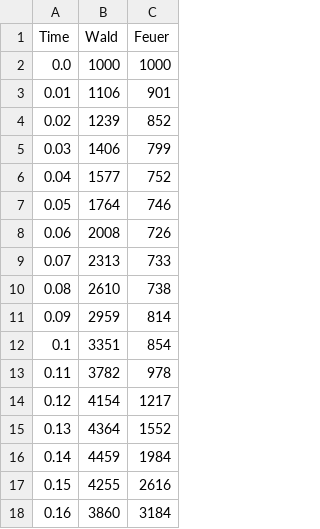
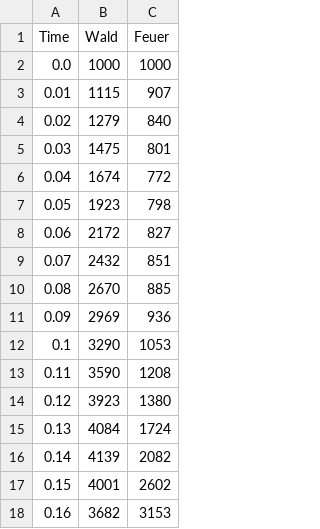
Before and after one commit to testeredekiadam/uni-modelbilundsim, a CSV file: ha3/firstReactionMethod.csv, drawn as a sheet; only a part is shown; the diff covers the shown part only.

```diff
--- a/ha3/firstReactionMethod.csv
+++ b/ha3/firstReactionMethod.csv
@@ -2,17 +2,17 @@ Time, Wald, Feuer
 0.0,1000,1000
-0.01,1106,901
-0.02,1239,852
-0.03,1406,799
-0.04,1577,752
-0.05,1764,746
-0.06,2008,726
-0.07,2313,733
-0.08,2610,738
-0.09,2959,814
-0.1,3351,854
-0.11,3782,978
-0.12,4154,1217
-0.13,4364,1552
-0.14,4459,1984
-0.15,4255,2616
-0.16,3860,3184
+0.01,1115,907
+0.02,1279,840
+0.03,1475,801
+0.04,1674,772
+0.05,1923,798
+0.06,2172,827
+0.07,2432,851
+0.08,2670,885
+0.09,2969,936
+0.1,3290,1053
+0.11,3590,1208
+0.12,3923,1380
+0.13,4084,1724
+0.14,4139,2082
+0.15,4001,2602
+0.16,3682,3153
```
Also changed, not shown: 168 edited cells elsewhere in this file, ha3/directMethod.csv, 11 other files.
